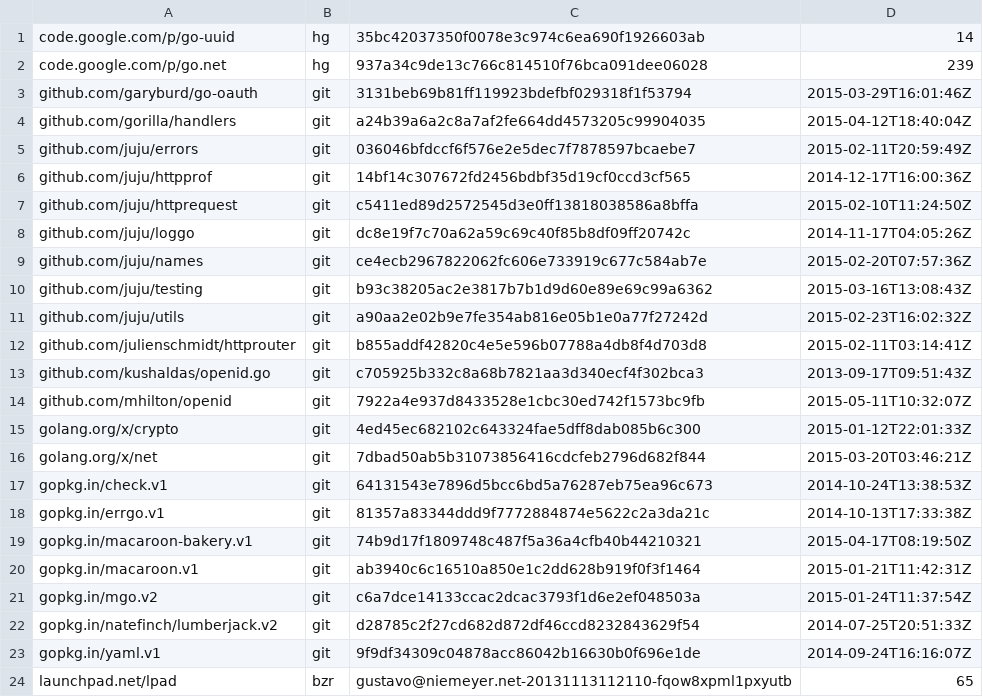
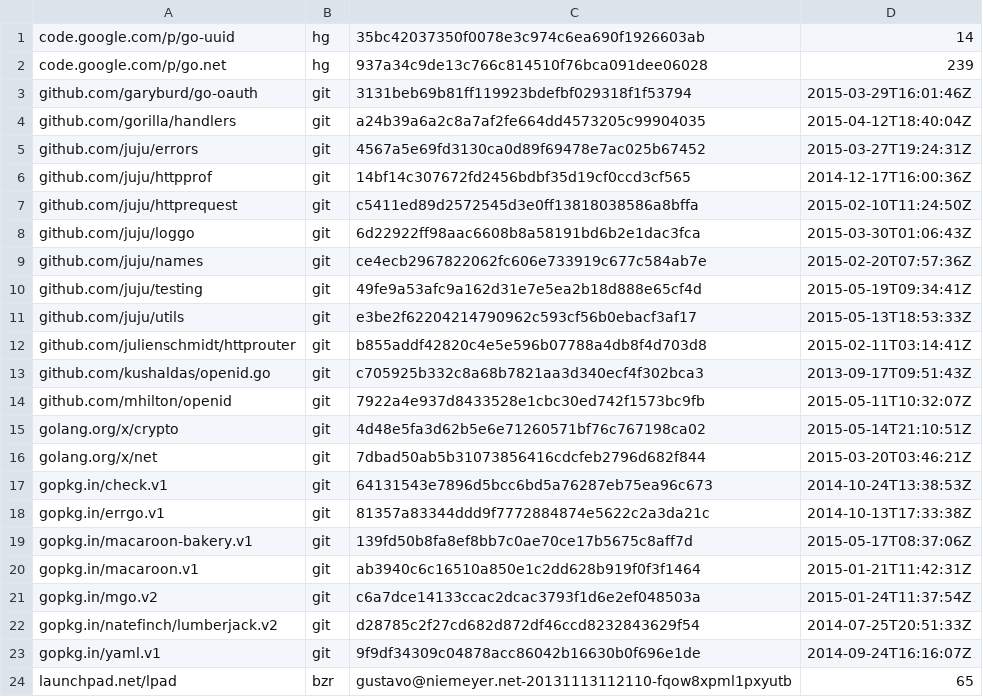
Before and after one commit to canonical/candid, a TSV file: dependencies.tsv, drawn as a sheet.

```diff
--- a/dependencies.tsv
+++ b/dependencies.tsv
@@ -4,9 +4,9 @@ github.com/garyburd/go-oauth	git	3131beb69b81ff119923bdefbf029318f1f53794	2015-0
 github.com/gorilla/handlers	git	a24b39a6a2c8a7af2fe664dd4573205c99904035	2015-04-12T18:40:04Z
-github.com/juju/errors	git	036046bfdccf6f576e2e5dec7f7878597bcaebe7	2015-02-11T20:59:49Z
+github.com/juju/errors	git	4567a5e69fd3130ca0d89f69478e7ac025b67452	2015-03-27T19:24:31Z
 github.com/juju/httpprof	git	14bf14c307672fd2456bdbf35d19cf0ccd3cf565	2014-12-17T16:00:36Z
 github.com/juju/httprequest	git	c5411ed89d2572545d3e0ff13818038586a8bffa	2015-02-10T11:24:50Z
-github.com/juju/loggo	git	dc8e19f7c70a62a59c69c40f85b8df09ff20742c	2014-11-17T04:05:26Z
+github.com/juju/loggo	git	6d22922ff98aac6608b8a58191bd6b2e1dac3fca	2015-03-30T01:06:43Z
 github.com/juju/names	git	ce4ecb2967822062fc606e733919c677c584ab7e	2015-02-20T07:57:36Z
-github.com/juju/testing	git	b93c38205ac2e3817b7b1d9d60e89e69c99a6362	2015-03-16T13:08:43Z
-github.com/juju/utils	git	a90aa2e02b9e7fe354ab816e05b1e0a77f27242d	2015-02-23T16:02:32Z
+github.com/juju/testing	git	49fe9a53afc9a162d31e7e5ea2b18d888e65cf4d	2015-05-19T09:34:41Z
+github.com/juju/utils	git	e3be2f62204214790962c593cf56b0ebacf3af17	2015-05-13T18:53:33Z
 github.com/julienschmidt/httprouter	git	b855addf42820c4e5e596b07788a4db8f4d703d8	2015-02-11T03:14:41Z
@@ -14,3 +14,3 @@ github.com/kushaldas/openid.go	git	c705925b332c8a68b7821aa3d340ecf4f302bca3	2013
 github.com/mhilton/openid	git	7922a4e937d8433528e1cbc30ed742f1573bc9fb	2015-05-11T10:32:07Z
-golang.org/x/crypto	git	4ed45ec682102c643324fae5dff8dab085b6c300	2015-01-12T22:01:33Z
+golang.org/x/crypto	git	4d48e5fa3d62b5e6e71260571bf76c767198ca02	2015-05-14T21:10:51Z
 golang.org/x/net	git	7dbad50ab5b31073856416cdcfeb2796d682f844	2015-03-20T03:46:21Z
@@ -18,3 +18,3 @@ gopkg.in/check.v1	git	64131543e7896d5bcc6bd5a76287eb75ea96c673	2014-10-24T13:38:
 gopkg.in/errgo.v1	git	81357a83344ddd9f7772884874e5622c2a3da21c	2014-10-13T17:33:38Z
-gopkg.in/macaroon-bakery.v1	git	74b9d17f1809748c487f5a36a4cfb40b44210321	2015-04-17T08:19:50Z
+gopkg.in/macaroon-bakery.v1	git	139fd50b8fa8ef8bb7c0ae70ce17b5675c8aff7d	2015-05-17T08:37:06Z
 gopkg.in/macaroon.v1	git	ab3940c6c16510a850e1c2dd628b919f0f3f1464	2015-01-21T11:42:31Z
```
Also changed, not shown: 14 other files.
